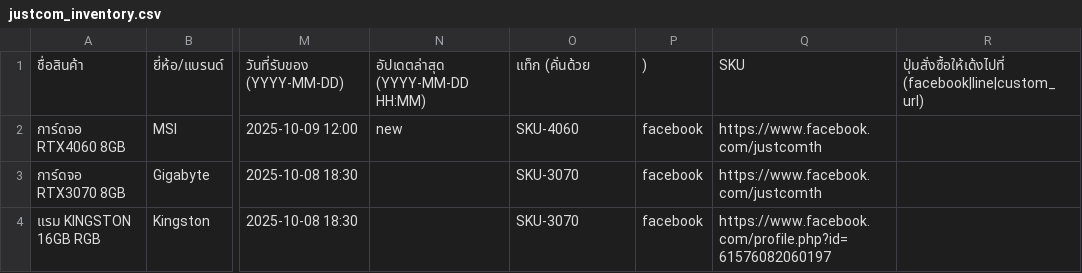
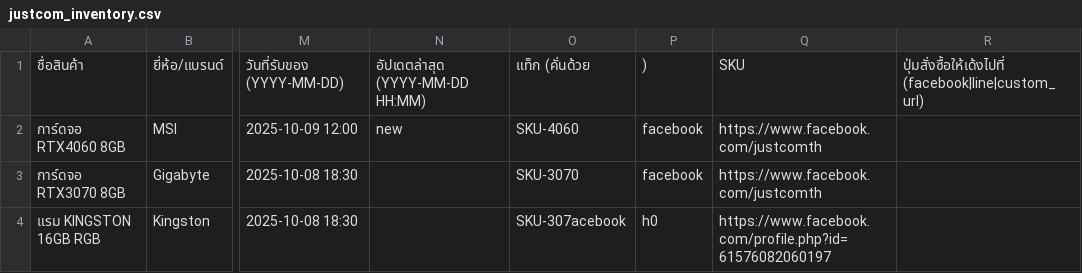
Before and after one commit to justcom1516/JUSTCOM2, a CSV file: data/justcom_inventory.csv, drawn as a sheet; only a part is shown, gaps mark what is left out; the diff names each change by its address in the sheet, - before the commit and + after, or states it on an @@ line.

Commit message:
Update justcom_inventory.csv

```diff
--- a/data/justcom_inventory.csv
+++ b/data/justcom_inventory.csv
-O4: SKU-3070
+O4: SKU-307acebook
-P4: facebook
+P4: h0
```
